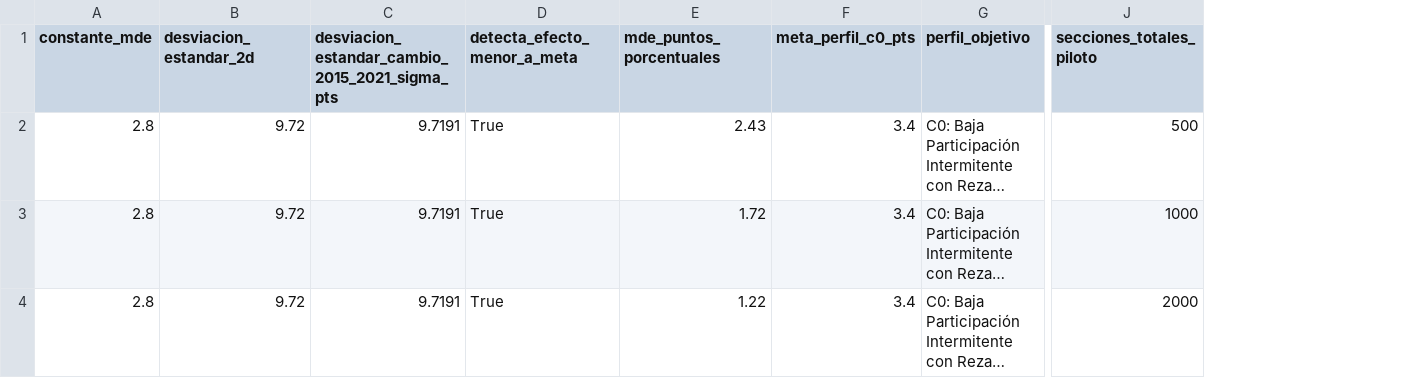
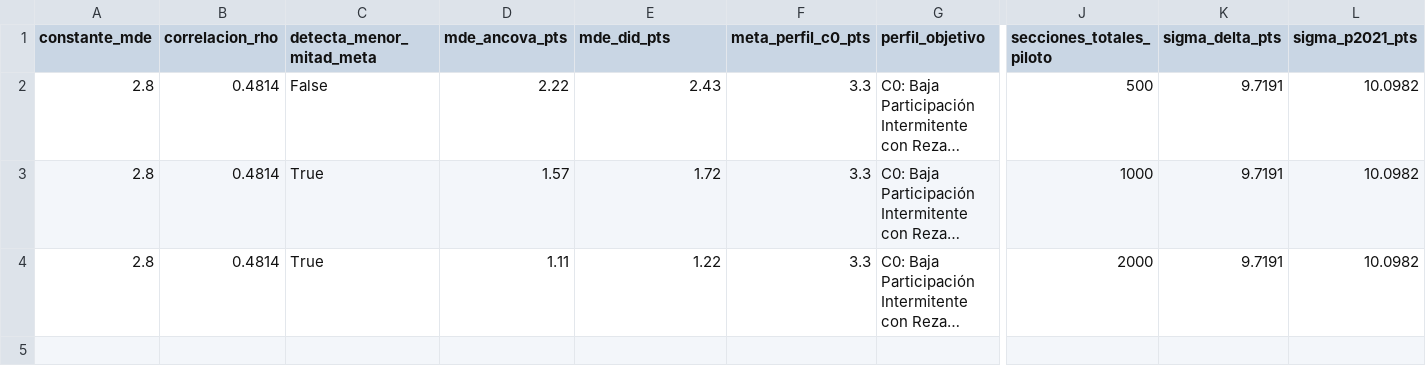
Before and after one commit to Johanan1113/Hackaton_INE_byte_me, a CSV file: outputs/tablas/tabla_15_potencia_piloto.csv, drawn as a sheet; only a part is shown, gaps mark what is left out; long unchanged cells end in …; removed rows and columns are numbered as before the commit, all else as after; the diff names each change by its address in the sheet, - before the commit and + after, or states it on an @@ line.

Commit message:
Bloque E: Diseño de evaluación ANCOVA, MDE 1.57 pts (tabla 15) y subsección 5.2

```diff
--- a/outputs/tablas/tabla_15_potencia_piloto.csv
+++ b/outputs/tablas/tabla_15_potencia_piloto.csv
-column B (desviacion_estandar_2d), rows 2-4: all 9.72
-column C, rows 1-4: desviacion_estandar_cambio_2015_2021_sigma_pts | 9.7191 | 9.7191 | 9.7191
+column B (correlacion_rho), rows 2-4: all 0.4814
+column D (mde_ancova_pts), rows 2-4: 2.22 | 1.57 | 1.11
+column K (sigma_delta_pts), rows 2-4: all 9.7191
+column L (sigma_p2021_pts), rows 2-4: all 10.0982
-C1: detecta_efecto_menor_a_meta
+C1: detecta_menor_mitad_meta
-E1: mde_puntos_porcentuales
+E1: mde_did_pts
-C2 (detecta_menor_mitad_meta): True
+C2 (detecta_menor_mitad_meta): False
-F2:F4 (meta_perfil_c0_pts): 3.4
+F2:F4 (meta_perfil_c0_pts): 3.3
```
Also changed, not shown: 7 other files.
